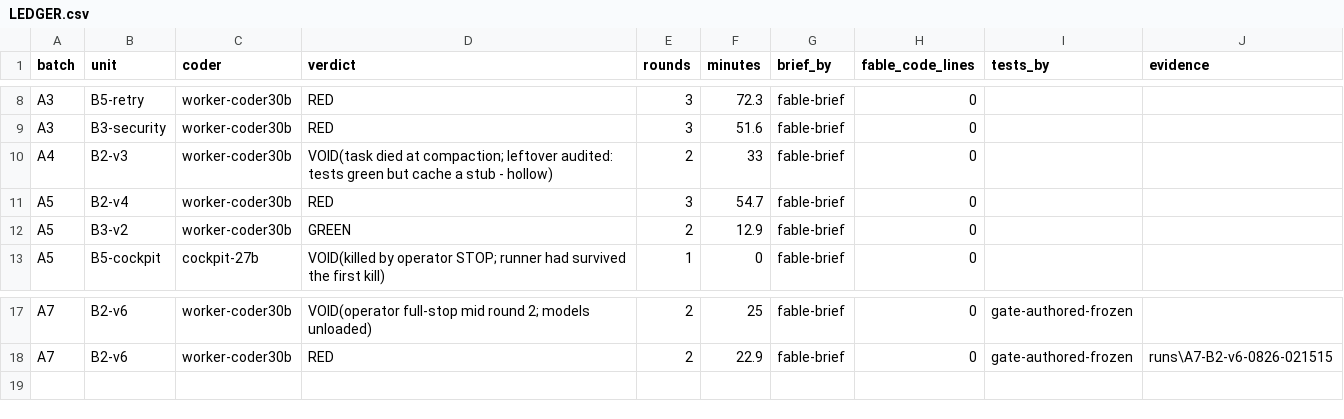
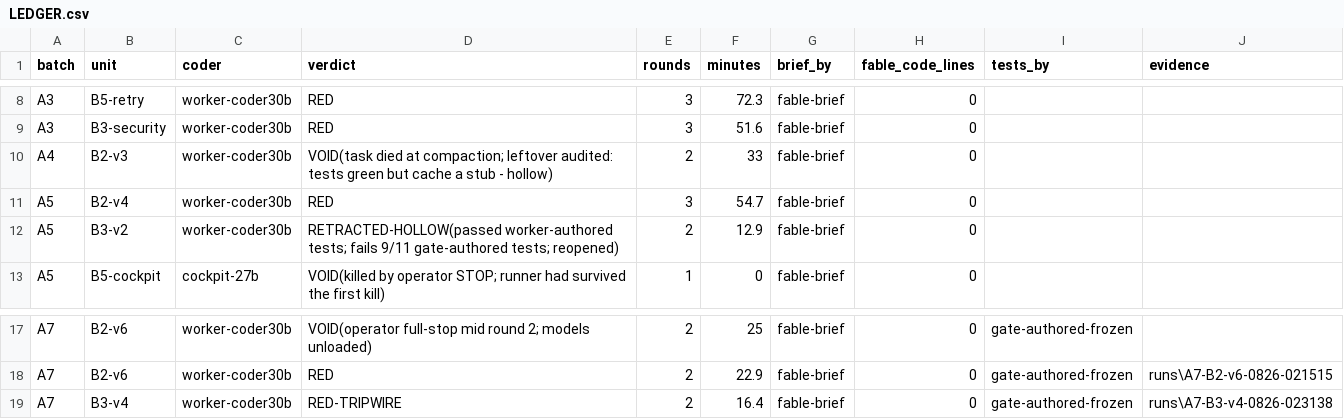
Before and after one commit to scottconverse/dsh-halo-research, a CSV file: stack/gateway-conductor/LEDGER.csv, drawn as a sheet; only a part is shown, gaps mark what is left out.

```diff
--- a/stack/gateway-conductor/LEDGER.csv
+++ b/stack/gateway-conductor/LEDGER.csv
@@ -11,3 +11,3 @@ A4,B2-v3,worker-coder30b,VOID(task died at compaction; leftover audited: tests g
 A5,B2-v4,worker-coder30b,RED,3,54.7,fable-brief,0
-A5,B3-v2,worker-coder30b,GREEN,2,12.9,fable-brief,0
+A5,B3-v2,worker-coder30b,RETRACTED-HOLLOW(passed worker-authored tests; fails 9/11 gate-authored tests; reopened),2,12.9,fable-brief,0
 A5,B5-cockpit,cockpit-27b,VOID(killed by operator STOP; runner had survived the first kill),1,0,fable-brief,0
@@ -18 +18,2 @@ A7,B2-v6,worker-coder30b,VOID(operator full-stop mid round 2; models unloaded),2
 A7,B2-v6,worker-coder30b,RED,2,22.9,fable-brief,0,gate-authored-frozen,runs\A7-B2-v6-0826-021515
+A7,B3-v4,worker-coder30b,RED-TRIPWIRE,2,16.4,fable-brief,0,gate-authored-frozen,runs\A7-B3-v4-0826-023138
```
Also changed, not shown: 11 other files.
